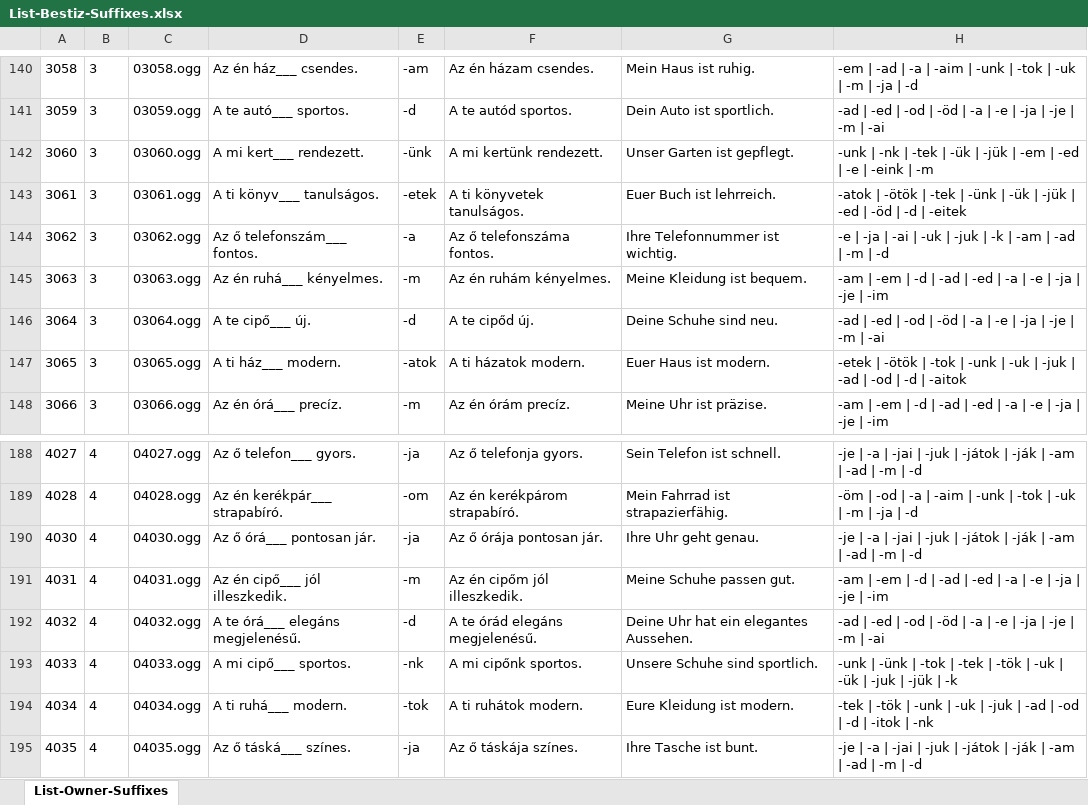
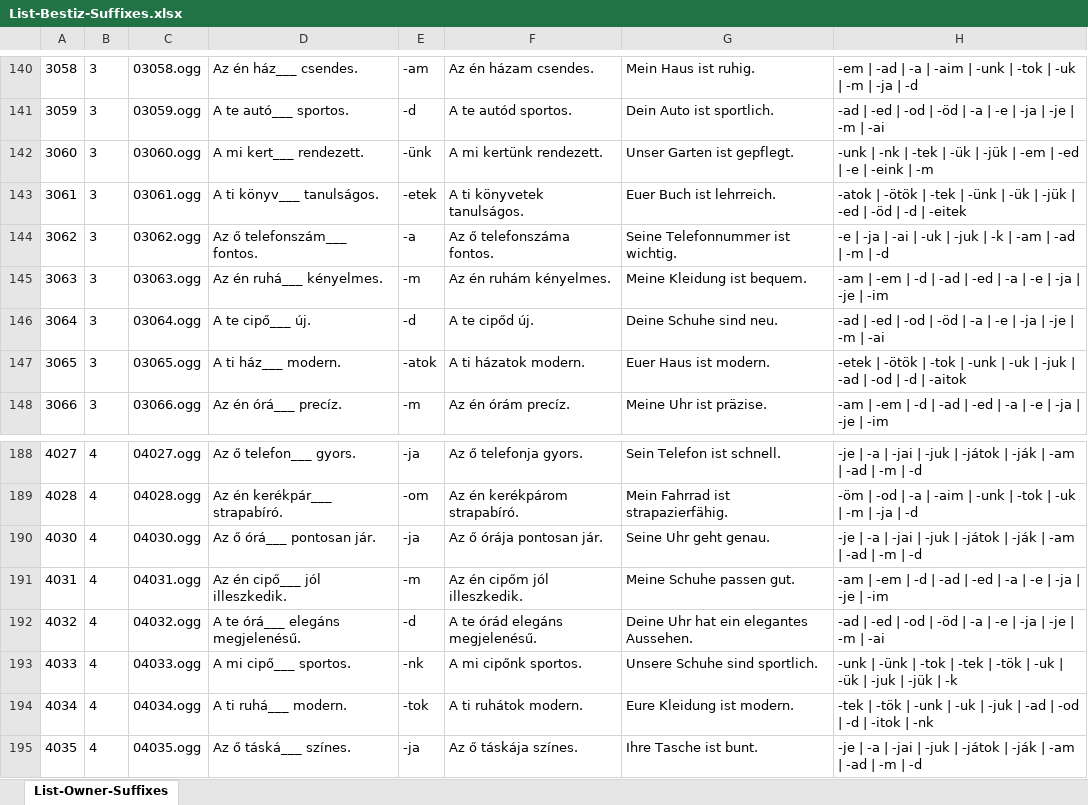
Before and after one commit to saad-ts/sample-project, an Excel workbook: StreamingAssets/List-Bestiz-Suffixes.xlsx, sheet List-Owner-Suffixes, drawn as a sheet; only a part is shown, gaps mark what is left out; values as stored, in another font and other column widths than the file's, no borders; the diff covers the shown part only; the diff names each change by its address in the sheet, - before the commit and + after, or states it on an @@ line.

```diff
--- a/StreamingAssets/List-Bestiz-Suffixes.xlsx (sheet List-Owner-Suffixes)
+++ b/StreamingAssets/List-Bestiz-Suffixes.xlsx (sheet List-Owner-Suffixes)
-G144: Ihre Telefonnummer ist wichtig.
+G144: Seine Telefonnummer ist wichtig.
-G190: Ihre Uhr geht genau.
+G190: Seine Uhr geht genau.
```
Also changed, not shown: 11 edited cells elsewhere in this sheet, formulas that keep their value, StreamingAssets/List-Lokal-Suffixes.xlsx, 2 other files.
